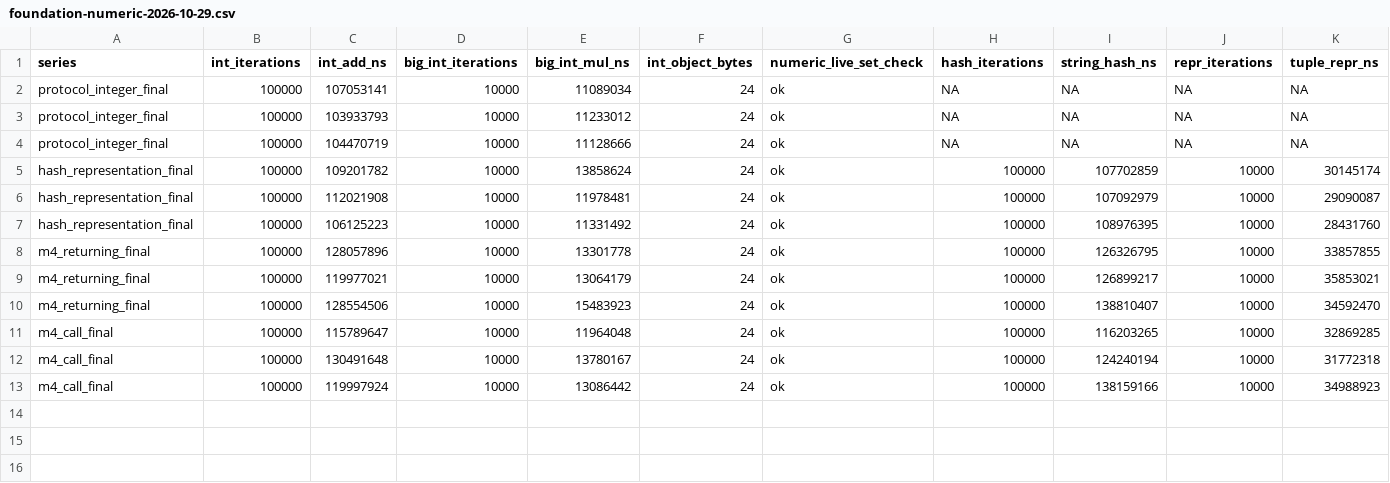
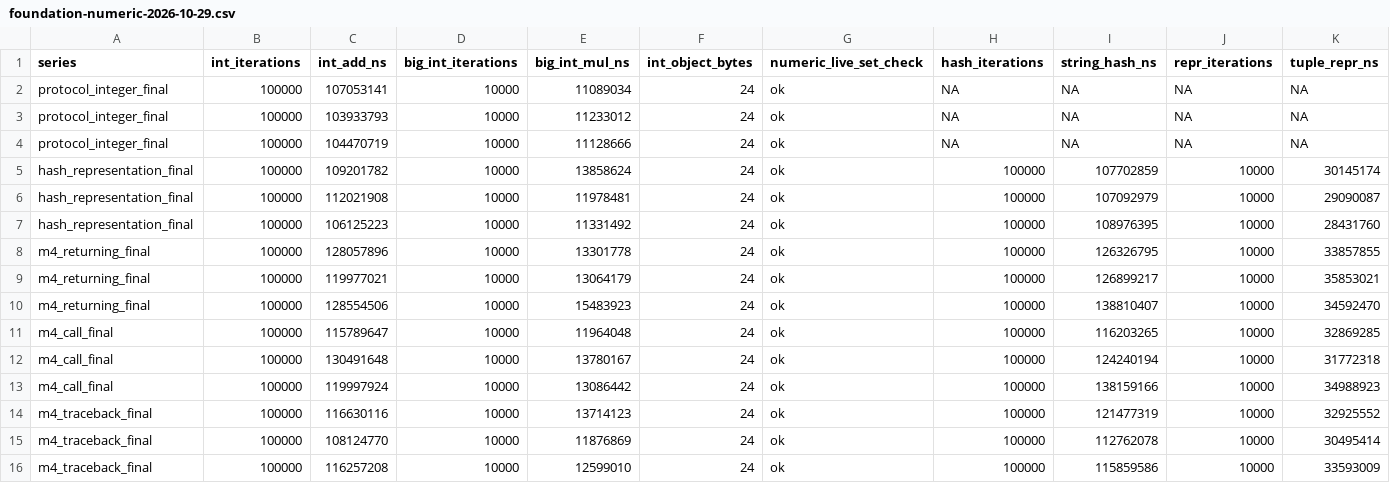
Before and after one commit to dukmu/cxxpython, a CSV file: doc/benchmarks/foundation-numeric-2026-10-29.csv, drawn as a sheet; only a part is shown; rows hold the shown columns only; the diff names each change by its address in the sheet, - before the commit and + after, or states it on an @@ line.

```diff
--- a/doc/benchmarks/foundation-numeric-2026-10-29.csv
+++ b/doc/benchmarks/foundation-numeric-2026-10-29.csv
+row 14: m4_traceback_final | 100000 | 116630116 | 10000 | 13714123 | 24 | ok | 100000 | 121477319 | 10000 | 32925552
+row 15: m4_traceback_final | 100000 | 108124770 | 10000 | 11876869 | 24 | ok | 100000 | 112762078 | 10000 | 30495414
+row 16: m4_traceback_final | 100000 | 116257208 | 10000 | 12599010 | 24 | ok | 100000 | 115859586 | 10000 | 33593009
```
Also changed, not shown: doc/benchmarks/foundation-execution-2026-10-29.csv, doc/benchmarks/foundation-layout-2026-10-29.csv, 10 other files.
